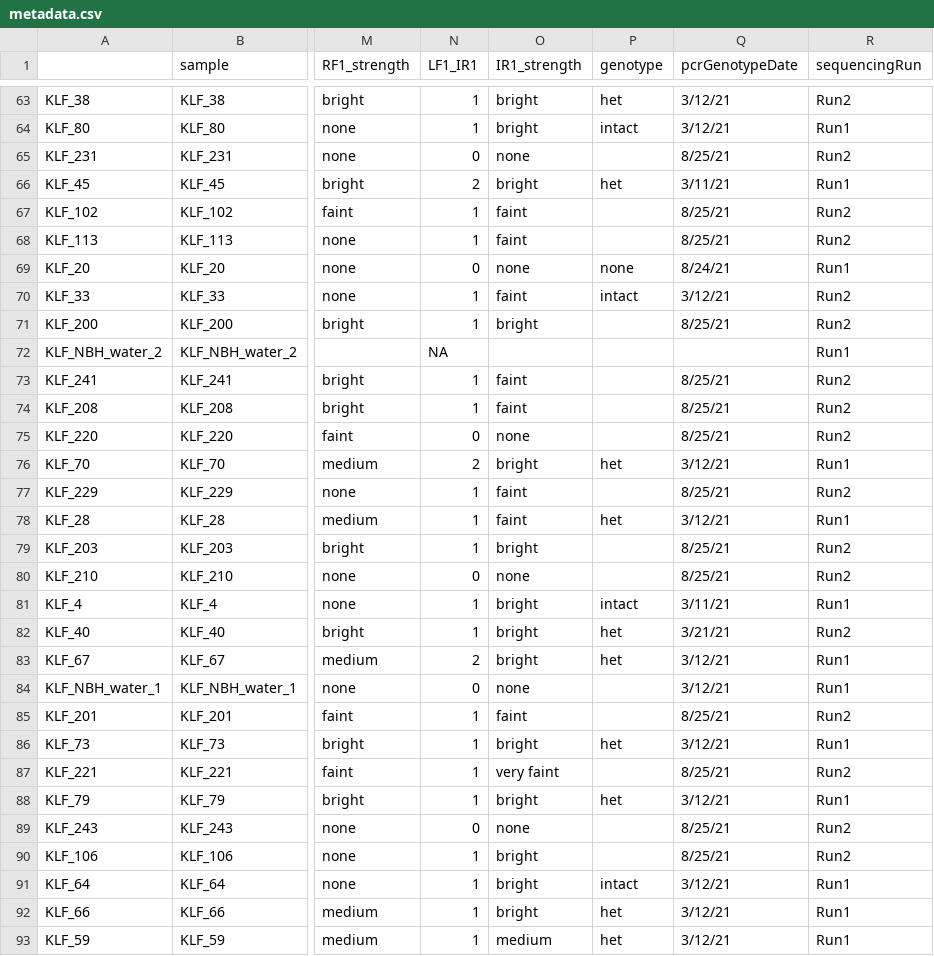
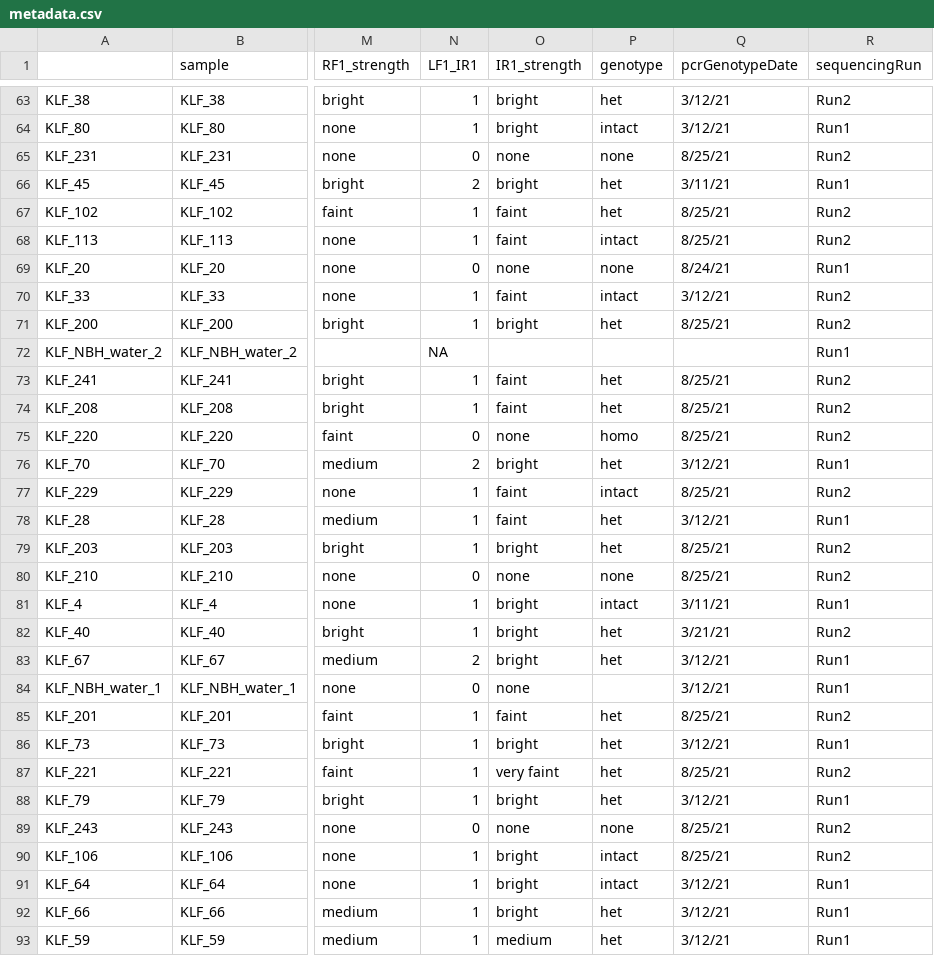
Before and after one commit to microlei/killifish_microbiome, a CSV file: data/processed/metadata.csv, drawn as a sheet; only a part is shown, gaps mark what is left out; the diff covers the shown part only; the diff names each change by its address in the sheet, - before the commit and + after, or states it on an @@ line.

```diff
--- a/data/processed/metadata.csv
+++ b/data/processed/metadata.csv
-P65 (genotype): (empty)
+P65 (genotype): none
-P67 (genotype): (empty)
+P67 (genotype): het
-P68 (genotype): (empty)
+P68 (genotype): intact
-P71 (genotype): (empty)
+P71 (genotype): het
-P73:P74 (genotype): (empty)
+P73:P74 (genotype): het
-P75 (genotype): (empty)
+P75 (genotype): homo
-P77 (genotype): (empty)
+P77 (genotype): intact
-P79 (genotype): (empty)
+P79 (genotype): het
-P80 (genotype): (empty)
+P80 (genotype): none
-P85 (genotype): (empty)
+P85 (genotype): het
-P87 (genotype): (empty)
+P87 (genotype): het
-P89 (genotype): (empty)
+P89 (genotype): none
-P90 (genotype): (empty)
+P90 (genotype): intact
```
Also changed, not shown: 45 edited cells elsewhere in this file, data/KLF_metadata.csv, 14 other files.
